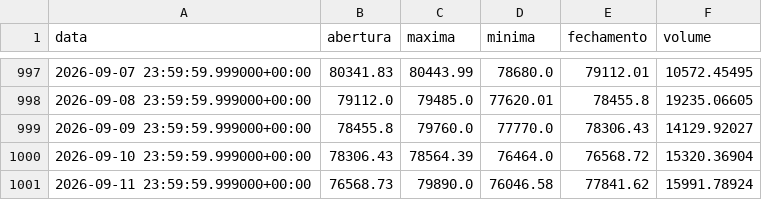
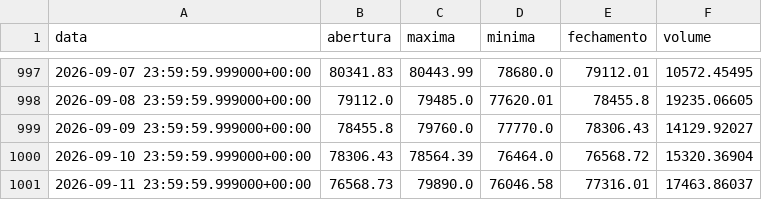
Before and after one commit to diogoraucci/dashboar_crypto_opcoes, a CSV file: data/precos_BTC.csv, drawn as a sheet; only a part is shown, gaps mark what is left out.

```diff
--- a/data/precos_BTC.csv
+++ b/data/precos_BTC.csv
@@ -1000,2 +1000,2 @@ data,abertura,maxima,minima,fechamento,volume
 2026-09-10 23:59:59.999000+00:00,78306.43,78564.39,76464.0,76568.72,15320.36904
-2026-09-11 23:59:59.999000+00:00,76568.73,79890.0,76046.58,77841.62,15991.78924
+2026-09-11 23:59:59.999000+00:00,76568.73,79890.0,76046.58,77316.01,17463.86037
```
Also changed, not shown: data/opcoes_BTC.csv, data/opcoes_ETH.csv, 3 other files.
